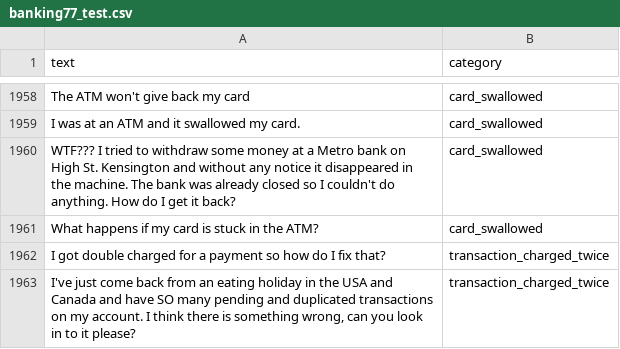
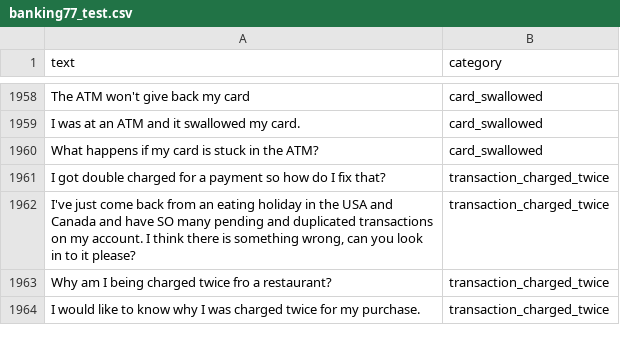
Before and after one commit to HUNTER-OP/tcshackathon, a CSV file: data/raw/banking77_test.csv, drawn as a sheet; only a part is shown, gaps mark what is left out; the shorter side is filled out with more unchanged rows; the diff names each change by its address in the sheet, - before the commit and + after, or states it on an @@ line.

Commit message:
feat: profanity filter (mask in input, tickets, LLM prompt and replies); remove abusive rows from datasets and FAQ search; retrain; card block never swaps cards and reports already-blocked

```diff
--- a/data/raw/banking77_test.csv
+++ b/data/raw/banking77_test.csv
-row 1960: WTF??? I tried to withdraw some money at a Metro bank on High St. Kensington and without any notice it disappeared in the machine. The bank was already closed so I couldn't do anything. How do I get it back? | card_swallowed
```
Also changed, not shown: 13 other files.
